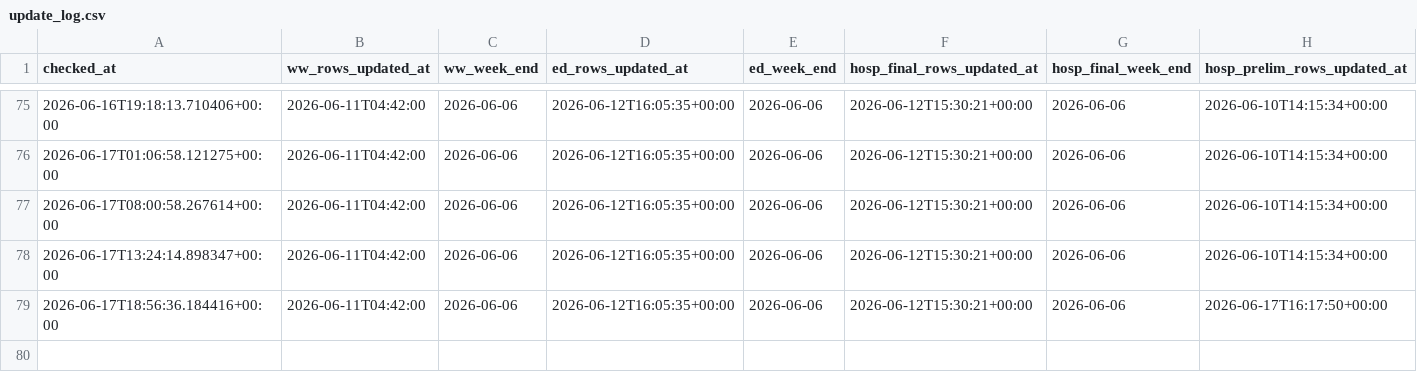
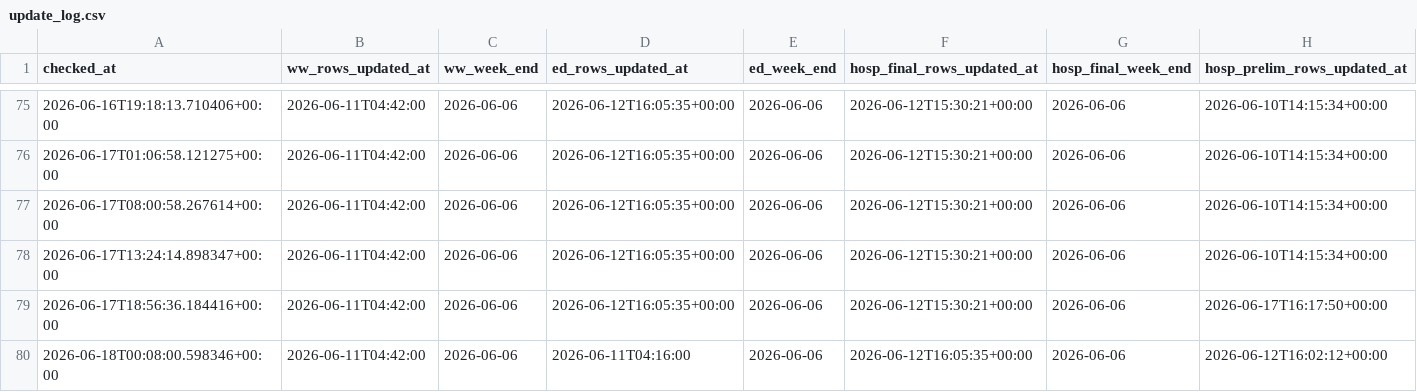
Before and after one commit to jamiemccarthy/contagion-poster, a CSV file: update_log.csv, drawn as a sheet; only a part is shown, gaps mark what is left out; rows hold the shown columns only; the diff names each change by its address in the sheet, - before the commit and + after, or states it on an @@ line.

Commit message:
Update check_update_times URLs

```diff
--- a/update_log.csv
+++ b/update_log.csv
+row 80: 2026-06-18T00:08:00.598346+00:00 | 2026-06-11T04:42:00 | 2026-06-06 | 2026-06-11T04:16:00 | 2026-06-06 | 2026-06-12T16:05:35+00:00 | 2026-06-06 | 2026-06-12T16:02:12+00:00
```
Also changed, not shown: 2 other files.
